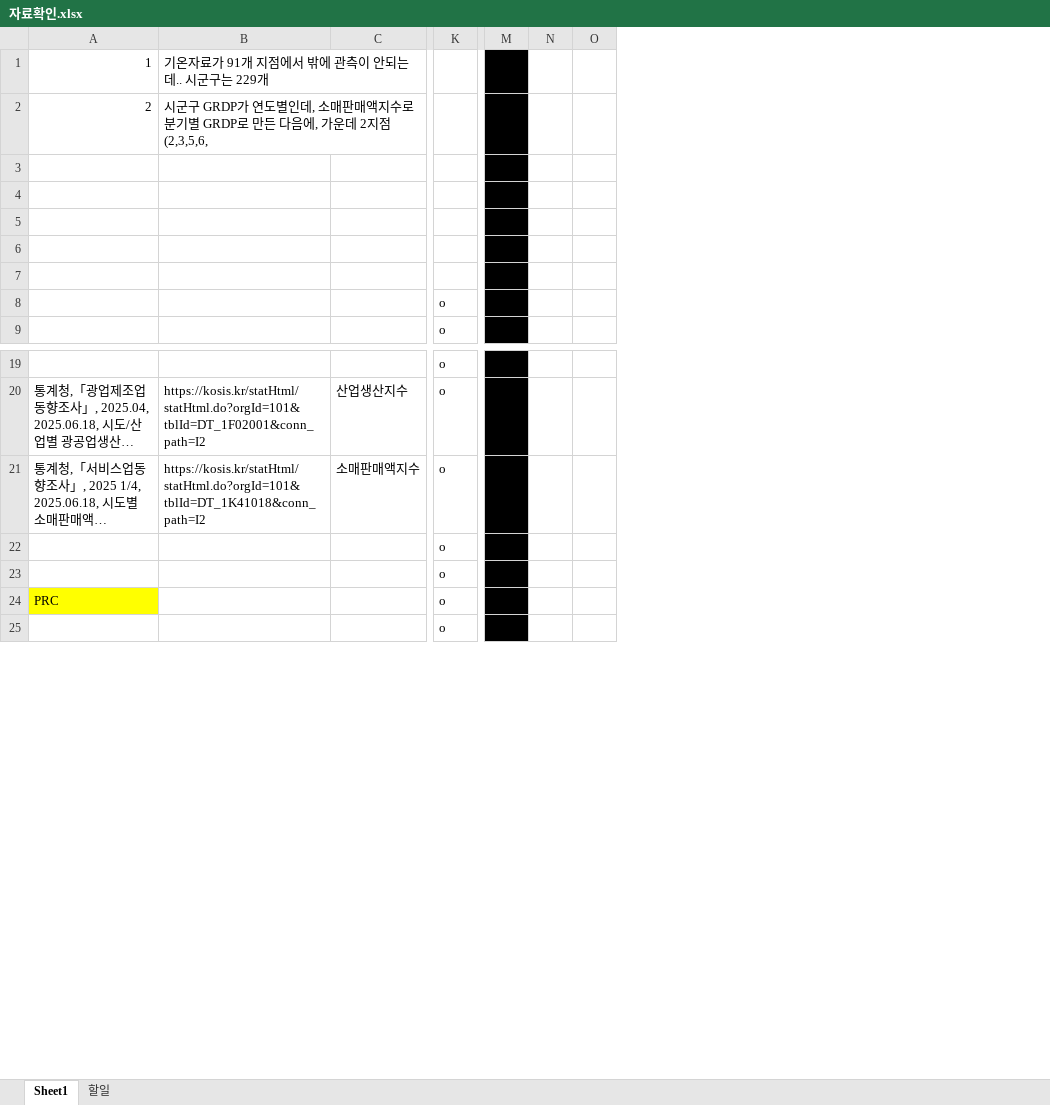
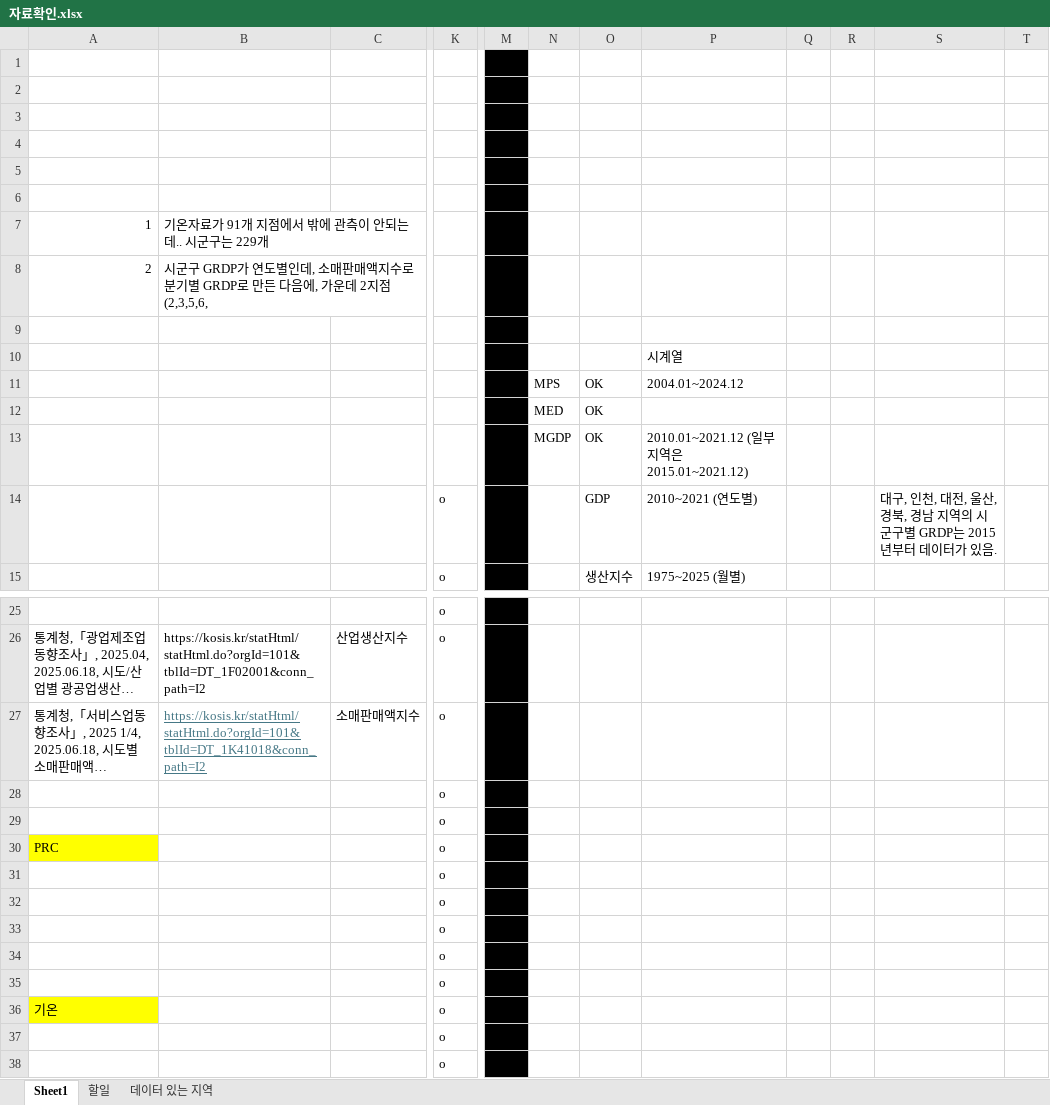
Before and after one commit to meandthey/coolingImpact, an Excel workbook: data/자료확인.xlsx, sheet Sheet1, drawn as a sheet; only a part is shown, gaps mark what is left out; long unchanged cells end in …; values as stored, in another font and other column widths than the file's, no borders; charts and pictures not drawn; removed rows and columns are numbered as before the commit, all else as after; rows hold the shown columns only; the diff covers the shown part only; the diff names each change by its address in the sheet, - before the commit and + after, or states it on an @@ line.

```diff
--- a/data/자료확인.xlsx (sheet Sheet1)
+++ b/data/자료확인.xlsx (sheet Sheet1)
+sheet tab: 데이터 있는 지역
-column N, empty
-column O, empty
+column N, rows 11-13: MPS | MED | MGDP
+column O, rows 11-15: OK | OK | OK | GDP | 생산지수
+column P, rows 10-15: 시계열 | 2004.01~2024.12 |  | 2010.01~2021.12 (일부 지역은 2015.01~2021.12) | 2010~2021 (연도별) | 1975~2025 (월별)
+column Q, empty
+column R, empty
+column S, row 14: 대구, 인천, 대전, 울산, 경북, 경남 지역의 시군구별 GRDP는 2015년부터 데이터가 있음.
+column T, empty
+row 1: (empty)
+row 2: (empty)
+row 3: (empty)
+row 4: (empty)
+row 5: (empty)
+row 6: (empty)
-row 11: (empty)
+row 11:  |  |  |  |  | MPS | OK | 2004.01~2024.12
-row 12: (empty)
+row 12:  |  |  |  |  | MED | OK
-row 13: (empty)
+row 13:  |  |  |  |  | MGDP | OK | 2010.01~2021.12 (일부 지역은 2015.01~2021.12)
@@ B27 underline: off → on, text colour: black → #467886 @@
@@ row 47 moved to row 31: o @@
@@ row 48 moved to row 32: o @@
@@ row 49 moved to row 33: o @@
@@ row 50 moved to row 34: o @@
@@ row 51 moved to row 35: o @@
+row 36: 기온 |  |  | o
@@ row 52 moved to row 37: o @@
```
Also changed, not shown: 1 removed row elsewhere in this sheet, sheet 할일, charts or pictures, data/GRDP/GRDP_시_군_구__20250618093735.xlsx, 17 other files.
